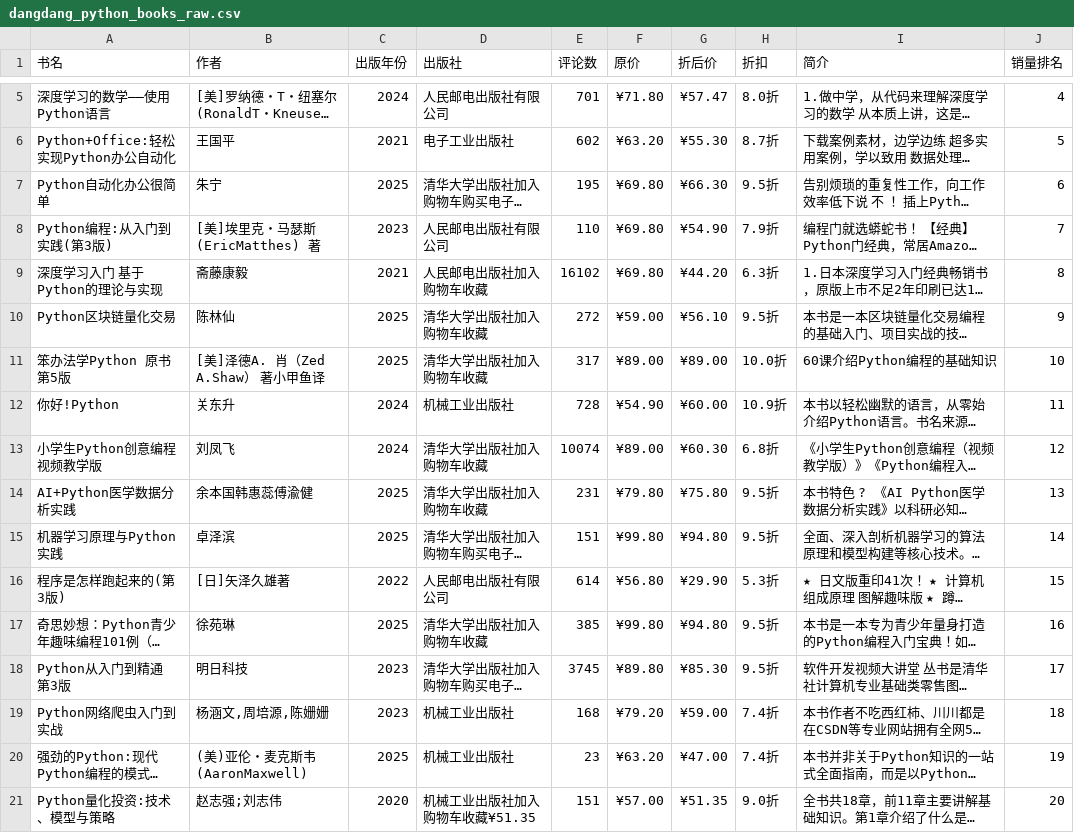
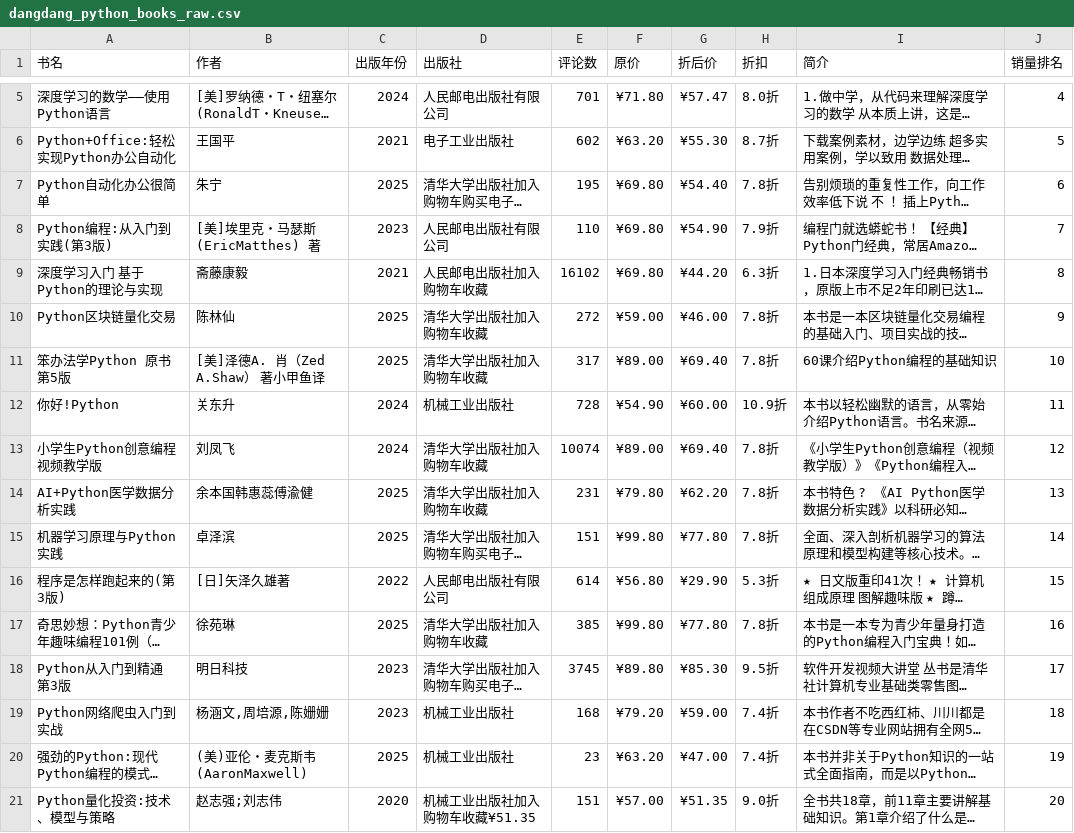
Before and after one commit to holypartner11/ex_Team01_group_3, a CSV file: data_raw/dangdang_python_books_raw.csv, drawn as a sheet; only a part is shown, gaps mark what is left out; long unchanged cells end in …; the diff covers the shown part only; the diff names each change by its address in the sheet, - before the commit and + after, or states it on an @@ line.

```diff
--- a/data_raw/dangdang_python_books_raw.csv
+++ b/data_raw/dangdang_python_books_raw.csv
-G7 (折后价): ¥66.30
+G7 (折后价): ¥54.40
-H7 (折扣): 9.5折
+H7 (折扣): 7.8折
-G10 (折后价): ¥56.10
+G10 (折后价): ¥46.00
-H10 (折扣): 9.5折
+H10 (折扣): 7.8折
-G11 (折后价): ¥89.00
+G11 (折后价): ¥69.40
-H11 (折扣): 10.0折
+H11 (折扣): 7.8折
-G13 (折后价): ¥60.30
+G13 (折后价): ¥69.40
-H13 (折扣): 6.8折
+H13 (折扣): 7.8折
-G14 (折后价): ¥75.80
+G14 (折后价): ¥62.20
-H14:H15 (折扣): 9.5折
+H14:H15 (折扣): 7.8折
-G15 (折后价): ¥94.80
+G15 (折后价): ¥77.80
-G17 (折后价): ¥94.80
+G17 (折后价): ¥77.80
-H17 (折扣): 9.5折
+H17 (折扣): 7.8折
```
Also changed, not shown: 28 edited cells elsewhere in this file, data_clean/dangdang_python_books_clean.csv, 42 other files.
